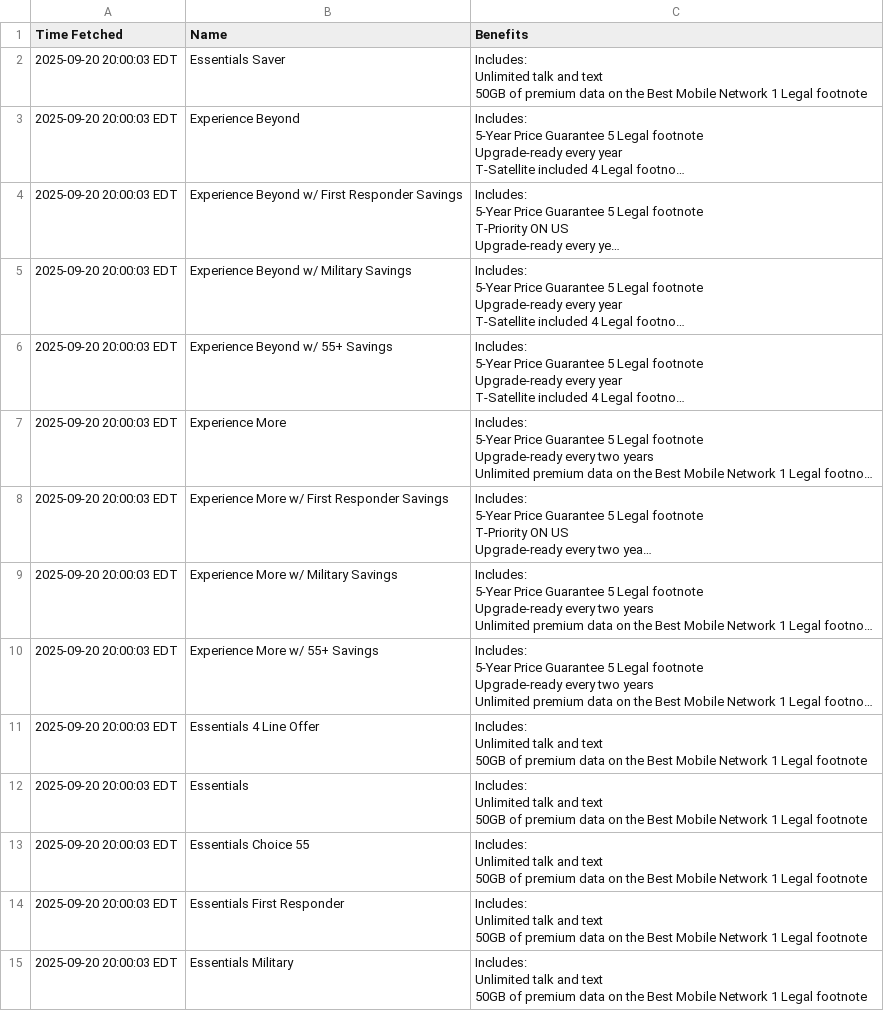
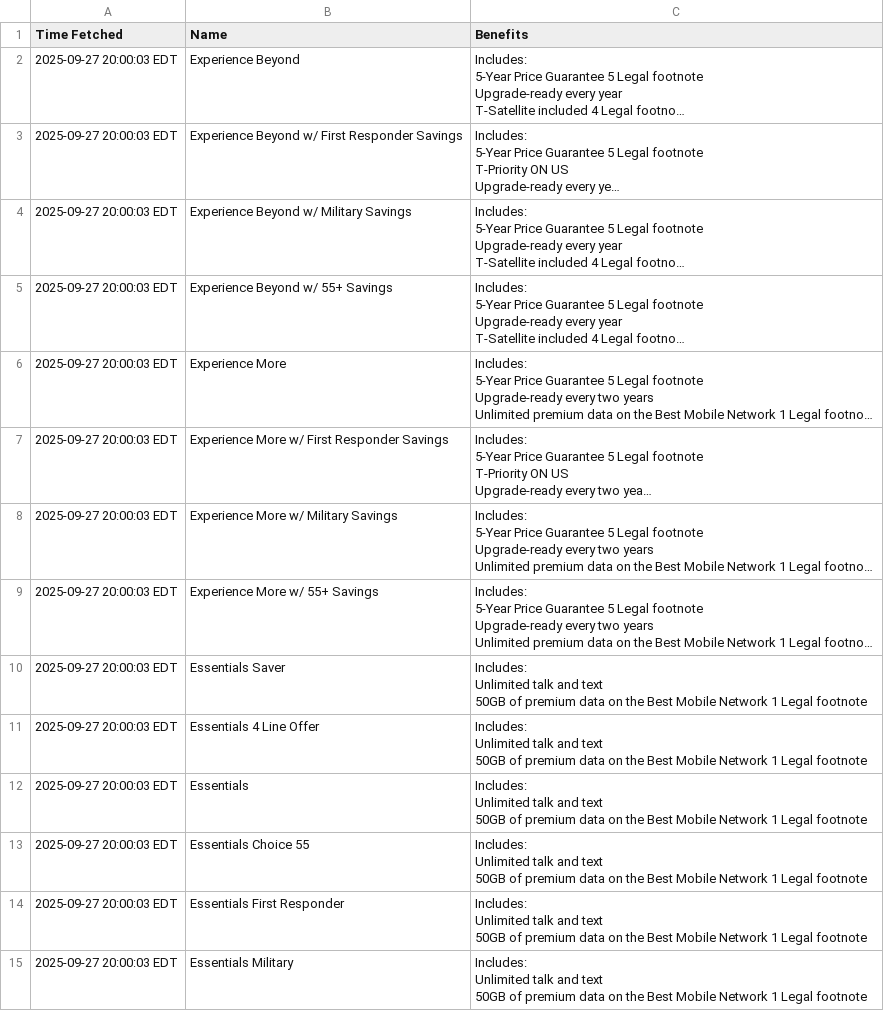
Before and after one commit to surajcdry/tmobilePlans, a CSV file: plans.csv, drawn as a sheet; long unchanged cells end in …; removed rows and columns are numbered as before the commit, all else as after; ↵ is a line break in a cell; the diff names each change by its address in the sheet, - before the commit and + after, or states it on an @@ line.

Commit message:
Update T-Mobile plans Sun Sep 28 00:00:03 UTC 2025

```diff
--- a/plans.csv
+++ b/plans.csv
-row 2: 2025-09-20 20:00:03 EDT | Essentials Saver | Includes: ↵ Unlimited talk and text ↵ 50GB of premium data on the Best Mobile Network 1 Legal footnote
-A2:A9 (Time Fetched): 2025-09-20 20:00:03 EDT
+A2:A9 (Time Fetched): 2025-09-27 20:00:03 EDT
+row 10: 2025-09-27 20:00:03 EDT | Essentials Saver | Includes: ↵ Unlimited talk and text ↵ 50GB of premium data on the Best Mobile Network 1 Legal footnote
-A11:A15 (Time Fetched): 2025-09-20 20:00:03 EDT
+A11:A15 (Time Fetched): 2025-09-27 20:00:03 EDT
```
Also changed, not shown: 1 other file.
